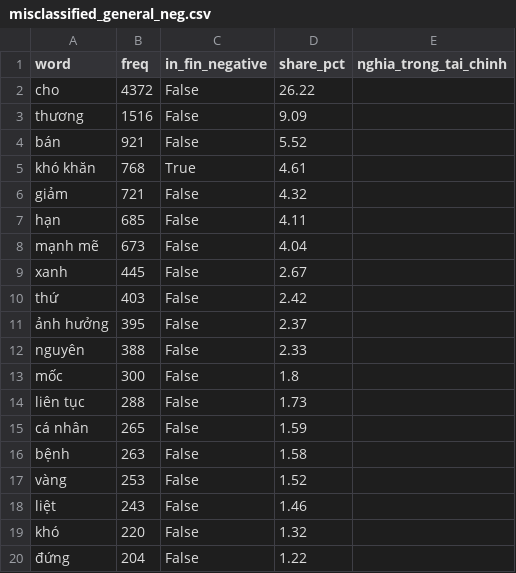
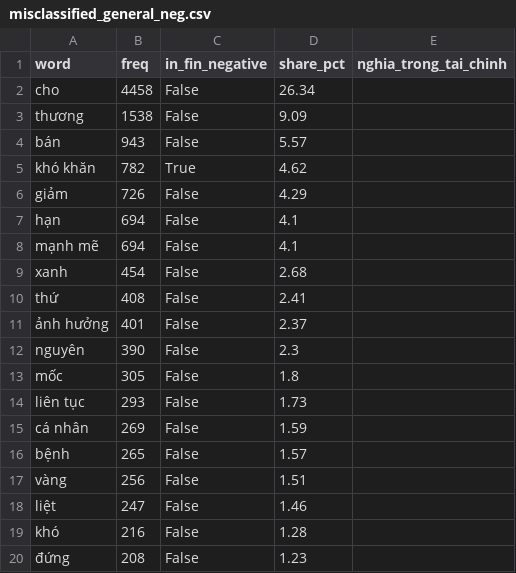
Before and after one commit to thienanpham160806-code/disclosure-tone-car, a CSV file: outputs/vn/misclassified_general_neg.csv, drawn as a sheet; only a part is shown; the diff covers the shown part only.

```diff
--- a/outputs/vn/misclassified_general_neg.csv
+++ b/outputs/vn/misclassified_general_neg.csv
@@ -1,20 +1,20 @@
 word,freq,in_fin_negative,share_pct,nghia_trong_tai_chinh
-cho,4372,False,26.22,
-thương,1516,False,9.09,
-bán,921,False,5.52,
-khó khăn,768,True,4.61,
-giảm,721,False,4.32,
-hạn,685,False,4.11,
-mạnh mẽ,673,False,4.04,
-xanh,445,False,2.67,
-thứ,403,False,2.42,
-ảnh hưởng,395,False,2.37,
-nguyên,388,False,2.33,
-mốc,300,False,1.8,
-liên tục,288,False,1.73,
-cá nhân,265,False,1.59,
-bệnh,263,False,1.58,
-vàng,253,False,1.52,
-liệt,243,False,1.46,
-khó,220,False,1.32,
-đứng,204,False,1.22,
+cho,4458,False,26.34,
+thương,1538,False,9.09,
+bán,943,False,5.57,
+khó khăn,782,True,4.62,
+giảm,726,False,4.29,
+hạn,694,False,4.1,
+mạnh mẽ,694,False,4.1,
+xanh,454,False,2.68,
+thứ,408,False,2.41,
+ảnh hưởng,401,False,2.37,
+nguyên,390,False,2.3,
+mốc,305,False,1.8,
+liên tục,293,False,1.73,
+cá nhân,269,False,1.59,
+bệnh,265,False,1.57,
+vàng,256,False,1.51,
+liệt,247,False,1.46,
+khó,216,False,1.28,
+đứng,208,False,1.23,
```
Also changed, not shown: 6 added rows, 6 removed rows and 30 edited cells elsewhere in this file, data/vn/processed/analysis_panel.csv, data/vn/processed/tone_panel.csv, 26 other files.
